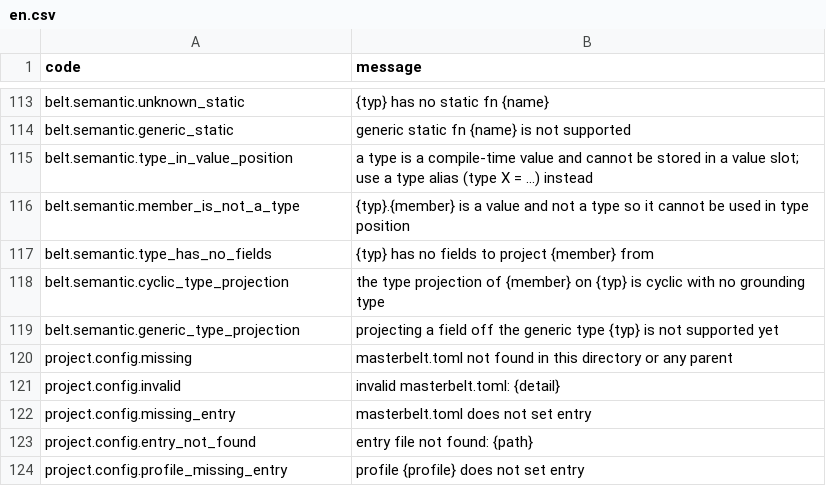
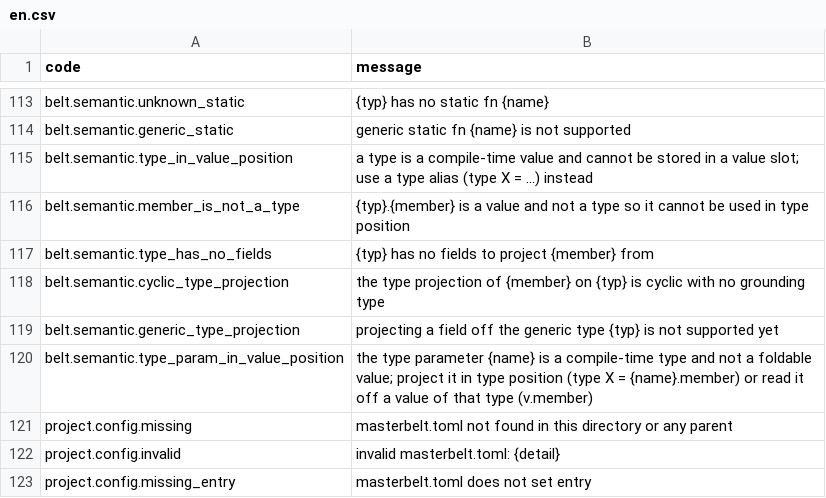
Before and after one commit to masterbelt/masterbelt, a CSV file: pkg/diagnostic/messages/en.csv, drawn as a sheet; only a part is shown, gaps mark what is left out; the shorter side is filled out with more unchanged rows; the diff names each change by its address in the sheet, - before the commit and + after, or states it on an @@ line.

```diff
--- a/pkg/diagnostic/messages/en.csv
+++ b/pkg/diagnostic/messages/en.csv
+row 120: belt.semantic.type_param_in_value_position | the type parameter {name} is a compile-time type and not a foldable value; project it in type position (type X = {name}.member) or read it off a value of that type (v.member)
```
Also changed, not shown: pkg/diagnostic/code.csv, pkg/diagnostic/messages/ja.csv, 12 other files.
